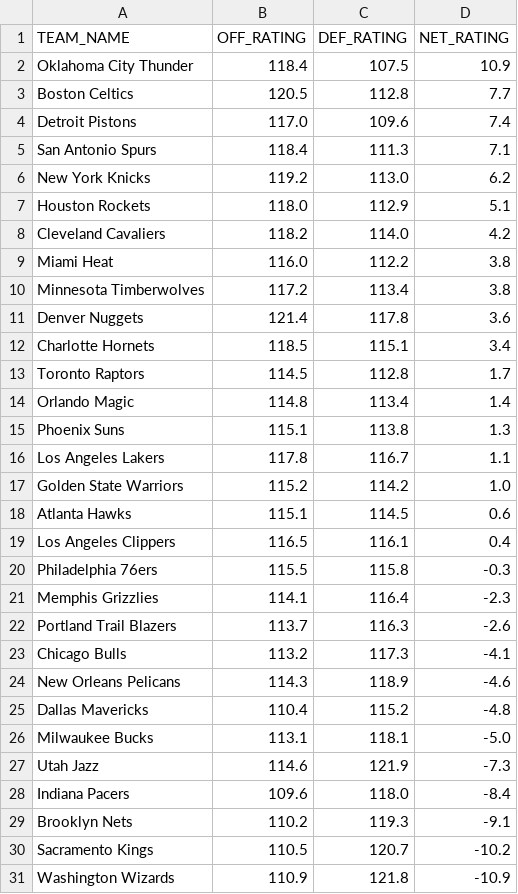
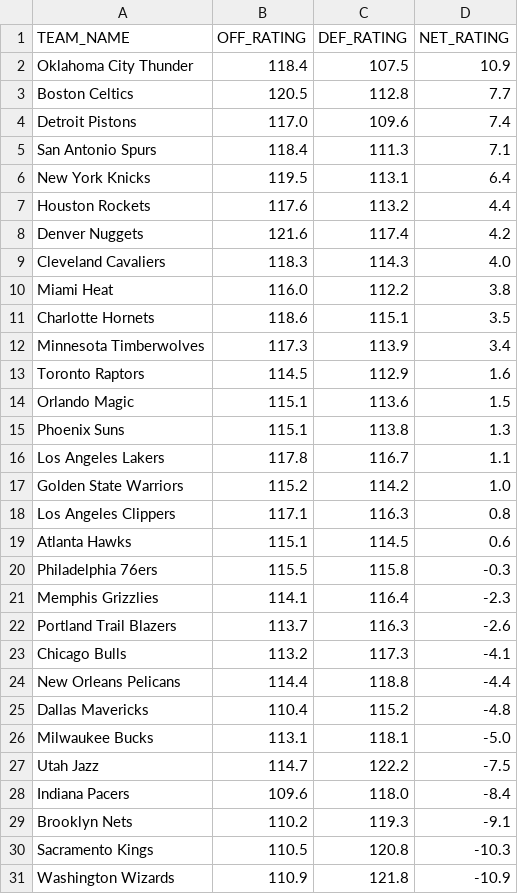
Before and after one commit to fuku8/NBA-Rating-Visualizer, a CSV file: data/team_ratings.csv, drawn as a sheet.

```diff
--- a/data/team_ratings.csv
+++ b/data/team_ratings.csv
@@ -5,11 +5,11 @@ Detroit Pistons,117.0,109.6,7.4
 San Antonio Spurs,118.4,111.3,7.1
-New York Knicks,119.2,113.0,6.2
-Houston Rockets,118.0,112.9,5.1
-Cleveland Cavaliers,118.2,114.0,4.2
+New York Knicks,119.5,113.1,6.4
+Houston Rockets,117.6,113.2,4.4
+Denver Nuggets,121.6,117.4,4.2
+Cleveland Cavaliers,118.3,114.3,4.0
 Miami Heat,116.0,112.2,3.8
-Minnesota Timberwolves,117.2,113.4,3.8
-Denver Nuggets,121.4,117.8,3.6
-Charlotte Hornets,118.5,115.1,3.4
-Toronto Raptors,114.5,112.8,1.7
-Orlando Magic,114.8,113.4,1.4
+Charlotte Hornets,118.6,115.1,3.5
+Minnesota Timberwolves,117.3,113.9,3.4
+Toronto Raptors,114.5,112.9,1.6
+Orlando Magic,115.1,113.6,1.5
 Phoenix Suns,115.1,113.8,1.3
@@ -17,4 +17,4 @@ Los Angeles Lakers,117.8,116.7,1.1
 Golden State Warriors,115.2,114.2,1.0
+Los Angeles Clippers,117.1,116.3,0.8
 Atlanta Hawks,115.1,114.5,0.6
-Los Angeles Clippers,116.5,116.1,0.4
 Philadelphia 76ers,115.5,115.8,-0.3
@@ -23,9 +23,9 @@ Portland Trail Blazers,113.7,116.3,-2.6
 Chicago Bulls,113.2,117.3,-4.1
-New Orleans Pelicans,114.3,118.9,-4.6
+New Orleans Pelicans,114.4,118.8,-4.4
 Dallas Mavericks,110.4,115.2,-4.8
 Milwaukee Bucks,113.1,118.1,-5.0
-Utah Jazz,114.6,121.9,-7.3
+Utah Jazz,114.7,122.2,-7.5
 Indiana Pacers,109.6,118.0,-8.4
 Brooklyn Nets,110.2,119.3,-9.1
-Sacramento Kings,110.5,120.7,-10.2
+Sacramento Kings,110.5,120.8,-10.3
 Washington Wizards,110.9,121.8,-10.9
```
Also changed, not shown: data/player_ratings.csv, 1 other file.
